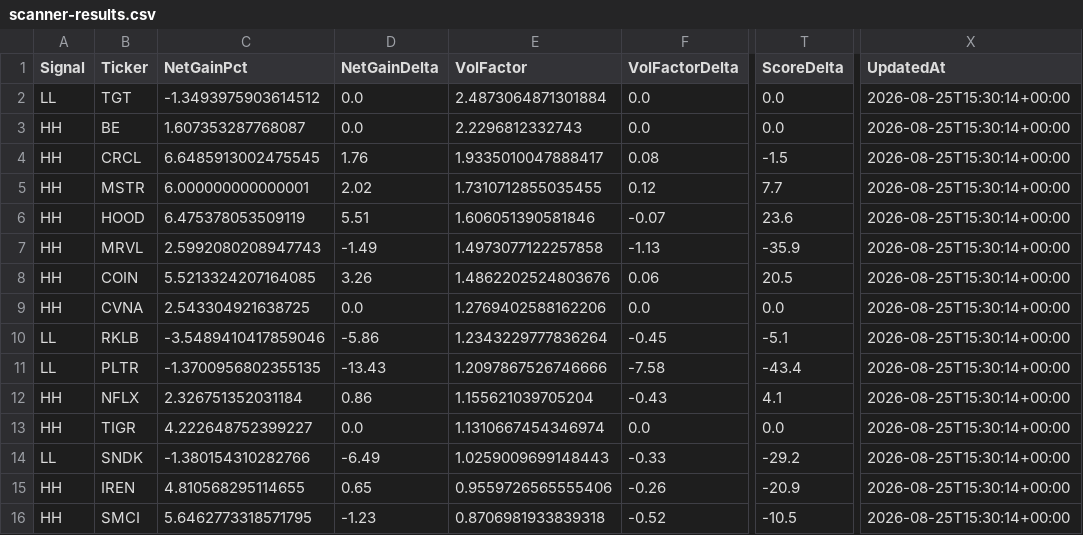
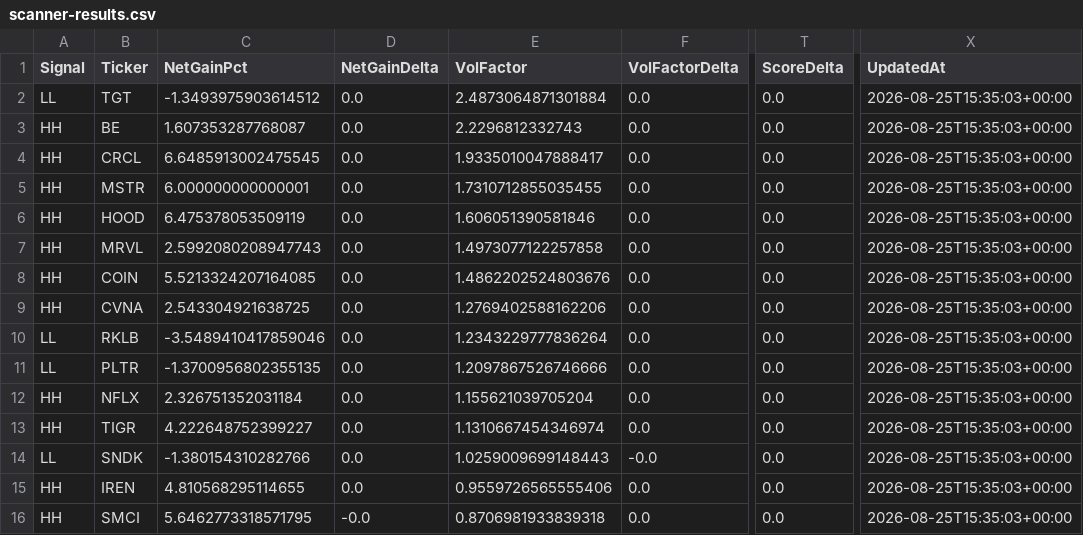
Before and after one commit to chakrikk/vol_scanner, a CSV file: data/scanner-results.csv, drawn as a sheet; only a part is shown, gaps mark what is left out; the diff names each change by its address in the sheet, - before the commit and + after, or states it on an @@ line.

Commit message:
Update scanner snapshot

```diff
--- a/data/scanner-results.csv
+++ b/data/scanner-results.csv
-X2:X16 (UpdatedAt): 2026-08-25T15:30:14+00:00
+X2:X16 (UpdatedAt): 2026-08-25T15:35:03+00:00
-D4 (NetGainDelta): 1.76
+D4 (NetGainDelta): 0.0
-F4 (VolFactorDelta): 0.08
+F4 (VolFactorDelta): 0.0
-T4 (ScoreDelta): -1.5
+T4 (ScoreDelta): 0.0
-D5 (NetGainDelta): 2.02
+D5 (NetGainDelta): 0.0
-F5 (VolFactorDelta): 0.12
+F5 (VolFactorDelta): 0.0
-T5 (ScoreDelta): 7.7
+T5 (ScoreDelta): 0.0
-D6 (NetGainDelta): 5.51
+D6 (NetGainDelta): 0.0
-F6 (VolFactorDelta): -0.07
+F6 (VolFactorDelta): 0.0
-T6 (ScoreDelta): 23.6
+T6 (ScoreDelta): 0.0
-D7 (NetGainDelta): -1.49
+D7 (NetGainDelta): 0.0
-F7 (VolFactorDelta): -1.13
+F7 (VolFactorDelta): 0.0
-T7 (ScoreDelta): -35.9
+T7 (ScoreDelta): 0.0
-D8 (NetGainDelta): 3.26
+D8 (NetGainDelta): 0.0
-F8 (VolFactorDelta): 0.06
+F8 (VolFactorDelta): 0.0
-T8 (ScoreDelta): 20.5
+T8 (ScoreDelta): 0.0
-D10 (NetGainDelta): -5.86
+D10 (NetGainDelta): 0.0
-F10 (VolFactorDelta): -0.45
+F10 (VolFactorDelta): 0.0
-T10 (ScoreDelta): -5.1
+T10 (ScoreDelta): 0.0
-D11 (NetGainDelta): -13.43
+D11 (NetGainDelta): 0.0
-F11 (VolFactorDelta): -7.58
+F11 (VolFactorDelta): 0.0
-T11 (ScoreDelta): -43.4
+T11 (ScoreDelta): 0.0
-D12 (NetGainDelta): 0.86
+D12 (NetGainDelta): 0.0
-F12 (VolFactorDelta): -0.43
+F12 (VolFactorDelta): 0.0
-T12 (ScoreDelta): 4.1
+T12 (ScoreDelta): 0.0
-D14 (NetGainDelta): -6.49
+D14 (NetGainDelta): 0.0
-F14 (VolFactorDelta): -0.33
+F14 (VolFactorDelta): -0.0
-T14 (ScoreDelta): -29.2
+T14 (ScoreDelta): 0.0
-D15 (NetGainDelta): 0.65
+D15 (NetGainDelta): 0.0
-F15 (VolFactorDelta): -0.26
+F15 (VolFactorDelta): 0.0
-T15 (ScoreDelta): -20.9
+T15 (ScoreDelta): 0.0
-D16 (NetGainDelta): -1.23
+D16 (NetGainDelta): -0.0
-F16 (VolFactorDelta): -0.52
+F16 (VolFactorDelta): 0.0
-T16 (ScoreDelta): -10.5
+T16 (ScoreDelta): 0.0
```
